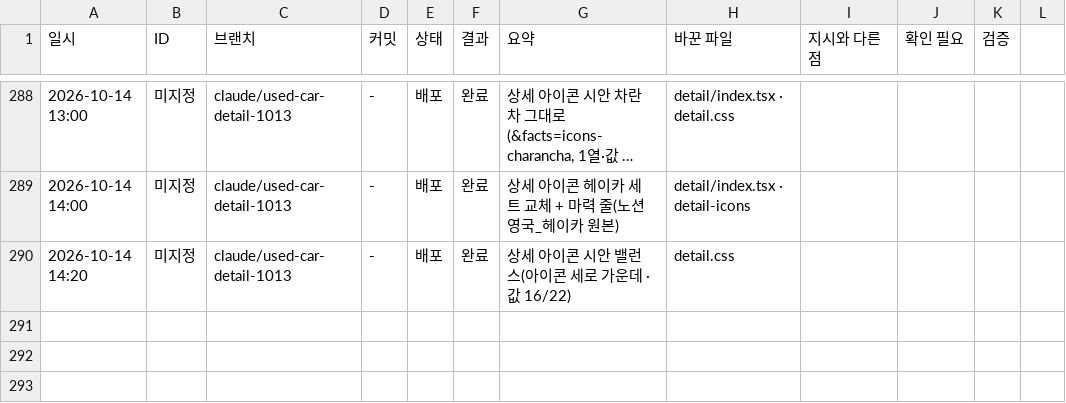
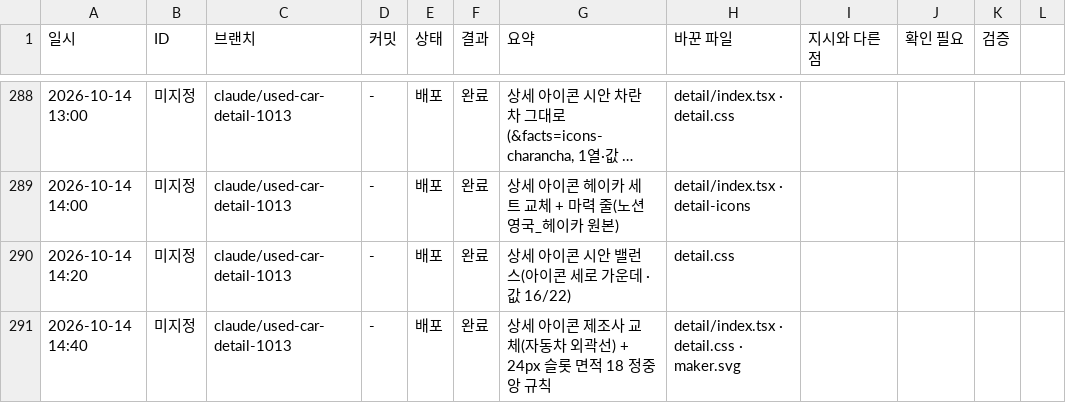
Before and after one commit to bobaekimboae/bobaedream, a CSV file: reports/work-log.csv, drawn as a sheet; only a part is shown, gaps mark what is left out; long unchanged cells end in ….

```diff
--- a/reports/work-log.csv
+++ b/reports/work-log.csv
@@ -290 +290,2 @@
 "2026-10-14 14:20","미지정","claude/used-car-detail-1013","-","배포","완료","상세 아이콘 시안 밸런스(아이콘 세로 가운데 · 값 16/22)","detail.css"
+"2026-10-14 14:40","미지정","claude/used-car-detail-1013","-","배포","완료","상세 아이콘 제조사 교체(자동차 외곽선) + 24px 슬롯 면적 18 정중앙 규칙","detail/index.tsx · detail.css · maker.svg"
```
Also changed, not shown: 4 other files.
